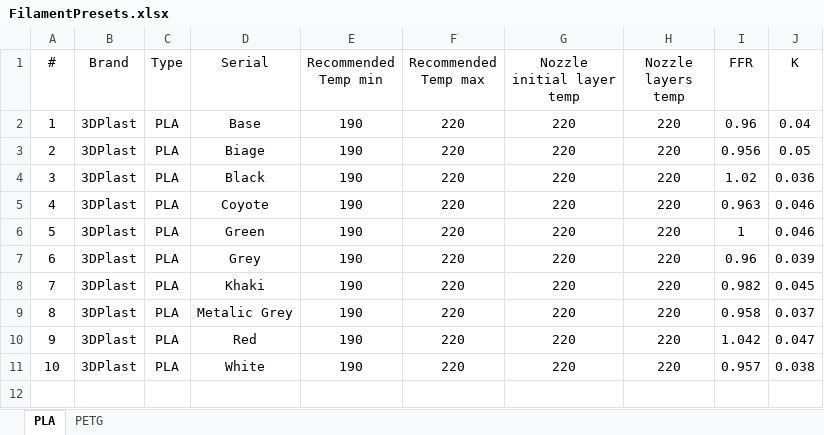
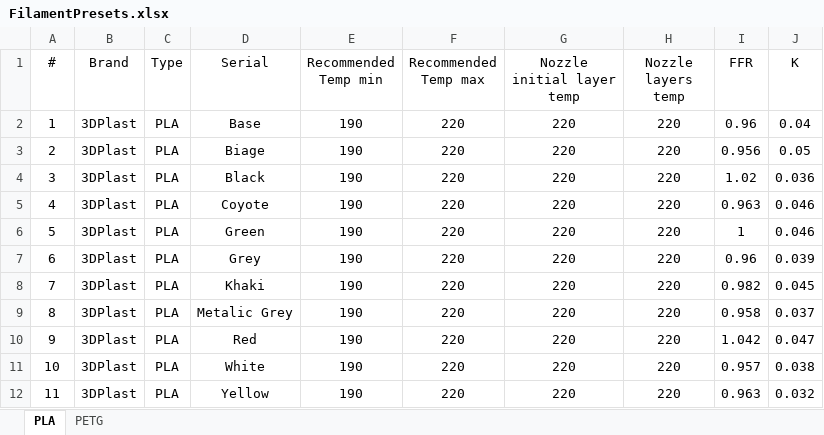
Before and after one commit to PsyhoLord/BambuUserFilamentGenerator, an Excel workbook: Resources/FilamentPresets.xlsx, sheet PLA, drawn as a sheet; values as stored, in another font and other column widths than the file's, no borders; the diff names each change by its address in the sheet, - before the commit and + after, or states it on an @@ line.

Commit message:
Fixed numerous issues, saving presets path to user config, added K!!!

```diff
--- a/Resources/FilamentPresets.xlsx (sheet PLA)
+++ b/Resources/FilamentPresets.xlsx (sheet PLA)
+row 12: 11 | 3DPlast | PLA | Yellow | 190 | 220 | 220 | 220 | 0.963 | 0.032
```
Also changed, not shown: 13 other files.
